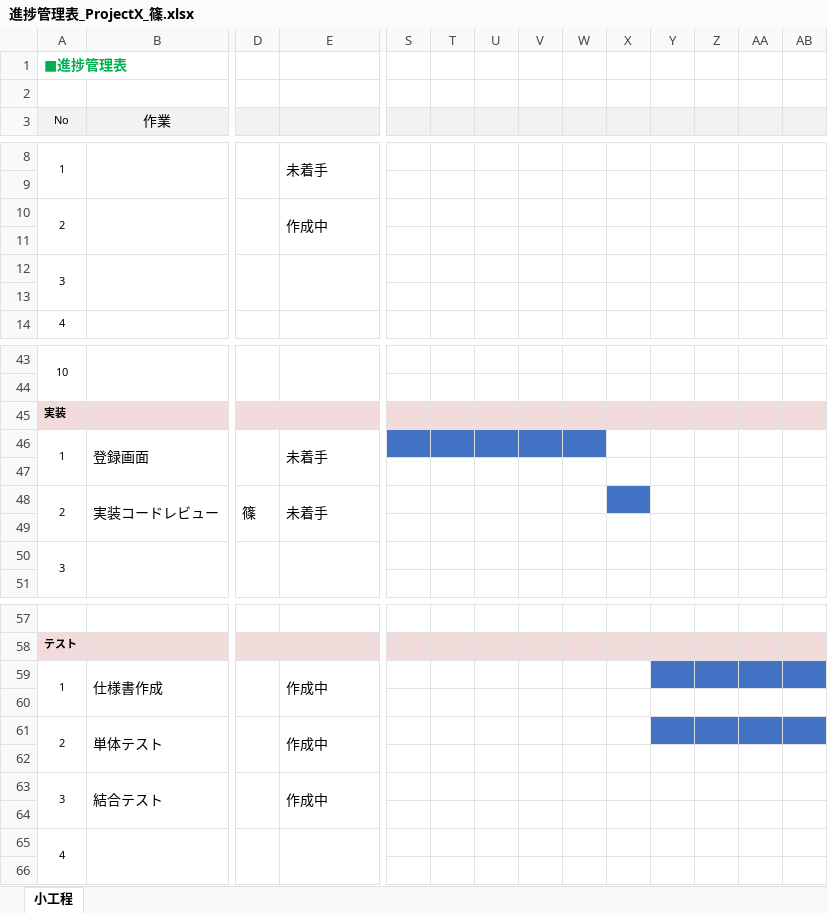
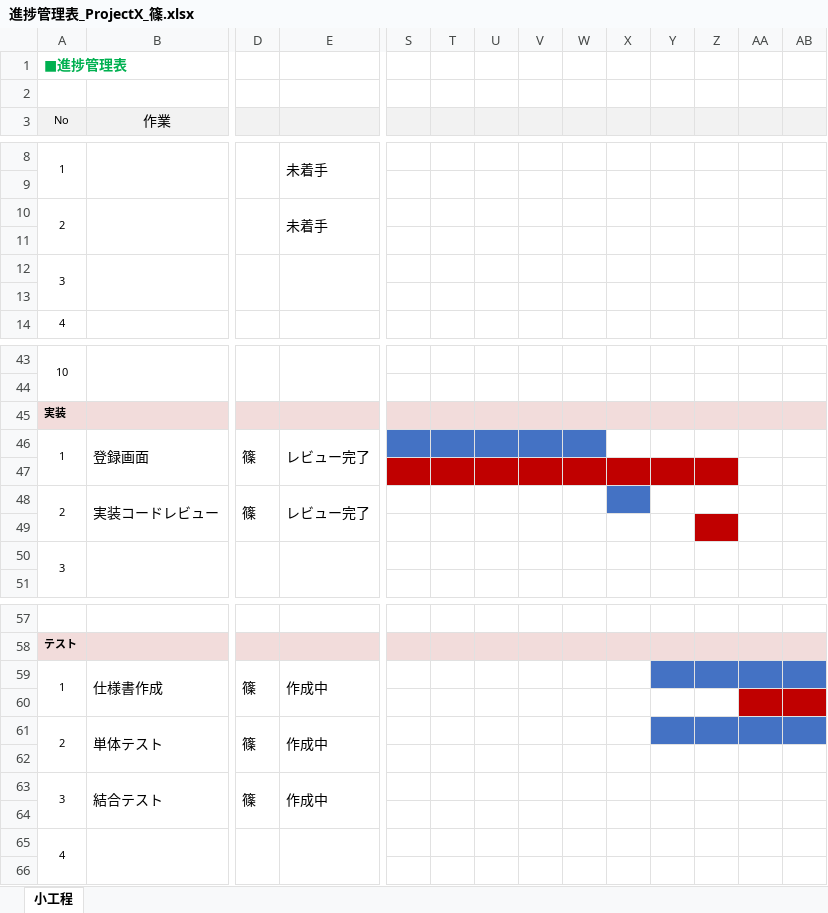
Before and after one commit to comsize-KasumiOishi/ProjectX, an Excel workbook: 進捗管理表/Shino/進捗管理表_ProjectX_篠.xlsx, sheet 小工程, drawn as a sheet; only a part is shown, gaps mark what is left out; values as stored, in another font and other column widths than the file's, no borders; the diff names each change by its address in the sheet, - before the commit and + after, or states it on an @@ line.

Commit message:
進捗管理表 更新　タスク登録画面 更新

```diff
--- a/進捗管理表/Shino/進捗管理表_ProjectX_篠.xlsx (sheet 小工程)
+++ b/進捗管理表/Shino/進捗管理表_ProjectX_篠.xlsx (sheet 小工程)
-E10: 作成中
+E10: 未着手
-D46: (empty)
+D46: 篠
-E46: 未着手
+E46: レビュー完了
-S47:Z47 fill: none
+S47:Z47 fill: #C00000
-E48: 未着手
+E48: レビュー完了
-Z49 fill: none
+Z49 fill: #C00000
-D59: (empty)
+D59: 篠
-AA60:AB60 fill: none
+AA60:AB60 fill: #C00000
-D61: (empty)
+D61: 篠
-D63: (empty)
+D63: 篠
```
Also changed, not shown: 1 other file.
